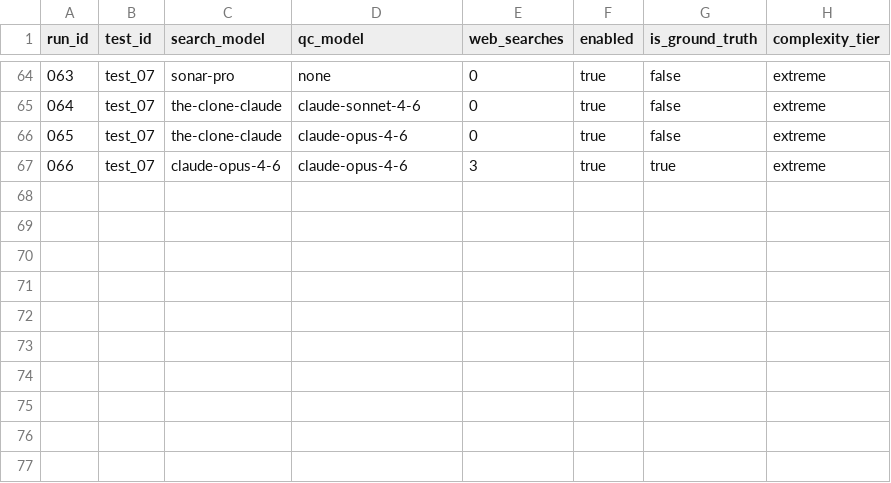
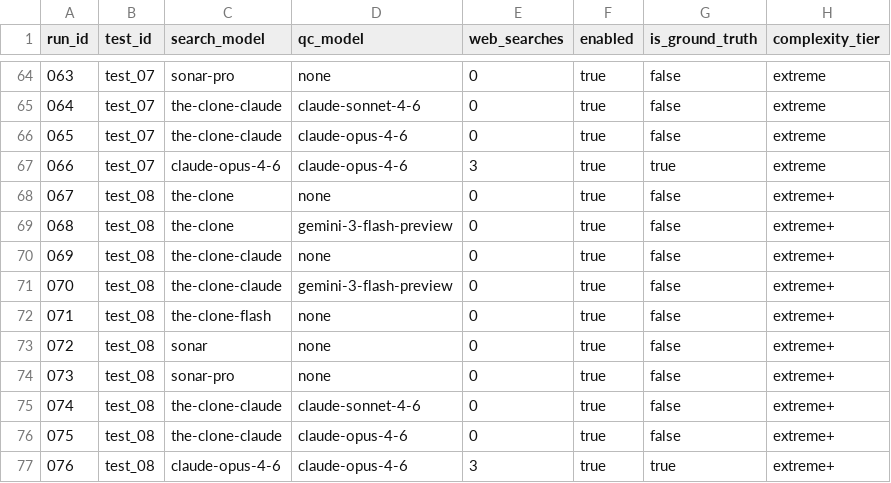
Before and after one commit to EliyahuAI/mcp-server-hyperplexity, a CSV file: benchmark/model_matrix.csv, drawn as a sheet; only a part is shown, gaps mark what is left out.

```diff
--- a/benchmark/model_matrix.csv
+++ b/benchmark/model_matrix.csv
@@ -67 +67,11 @@ run_id,test_id,search_model,qc_model,web_searches,enabled,is_ground_truth,comple
 066,test_07,claude-opus-4-6,claude-opus-4-6,3,true,true,extreme
+067,test_08,the-clone,none,0,true,false,extreme+
+068,test_08,the-clone,gemini-3-flash-preview,0,true,false,extreme+
+069,test_08,the-clone-claude,none,0,true,false,extreme+
+070,test_08,the-clone-claude,gemini-3-flash-preview,0,true,false,extreme+
+071,test_08,the-clone-flash,none,0,true,false,extreme+
+072,test_08,sonar,none,0,true,false,extreme+
+073,test_08,sonar-pro,none,0,true,false,extreme+
+074,test_08,the-clone-claude,claude-sonnet-4-6,0,true,false,extreme+
+075,test_08,the-clone-claude,claude-opus-4-6,0,true,false,extreme+
+076,test_08,claude-opus-4-6,claude-opus-4-6,3,true,true,extreme+
```
Also changed, not shown: 3 other files.
